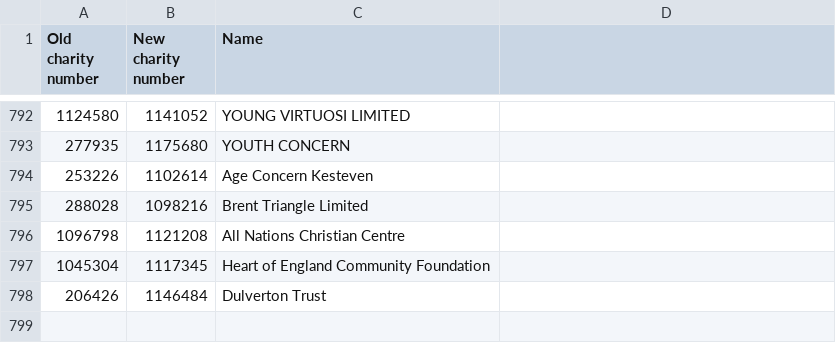
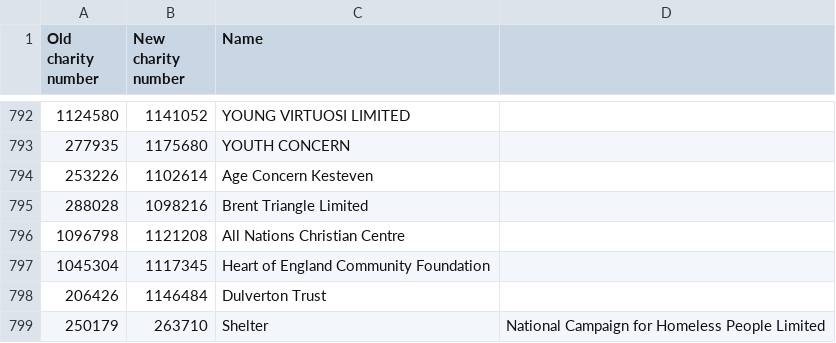
Before and after one commit to drkane/charity-lookups, a CSV file: charity-reregistrations.csv, drawn as a sheet; only a part is shown, gaps mark what is left out.

Commit message:
Add Shelter

```diff
--- a/charity-reregistrations.csv
+++ b/charity-reregistrations.csv
@@ -798 +798,2 @@
 206426,1146484,Dulverton Trust
+250179,263710,Shelter, National Campaign for Homeless People Limited
```
